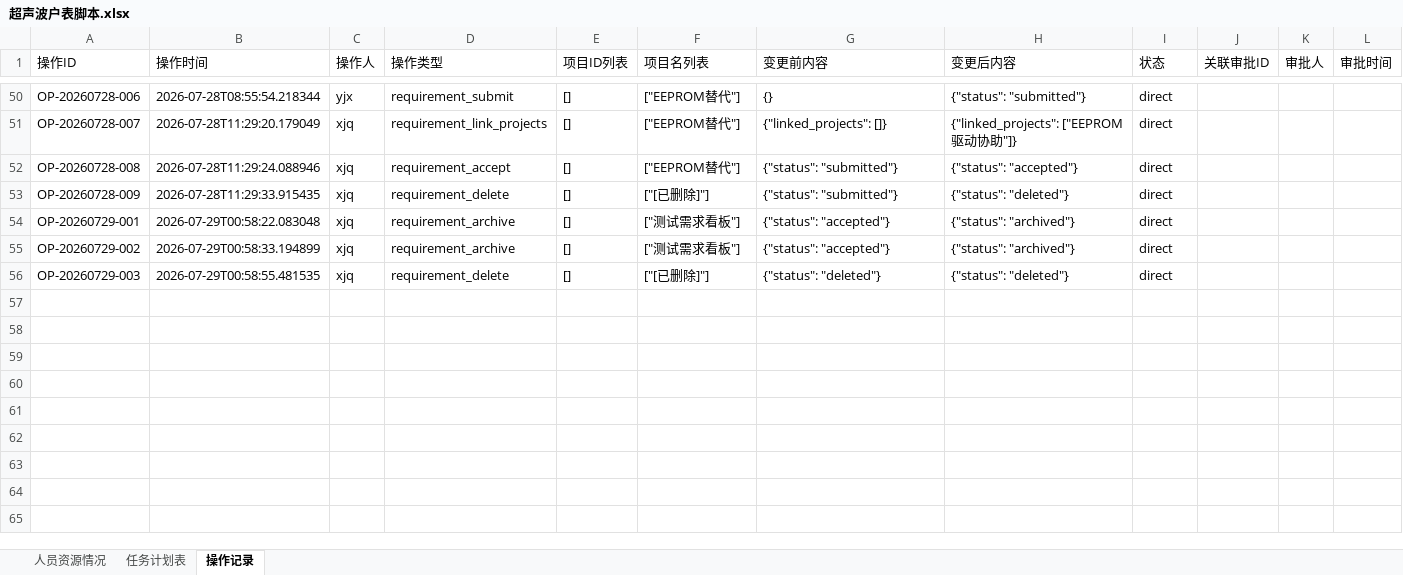
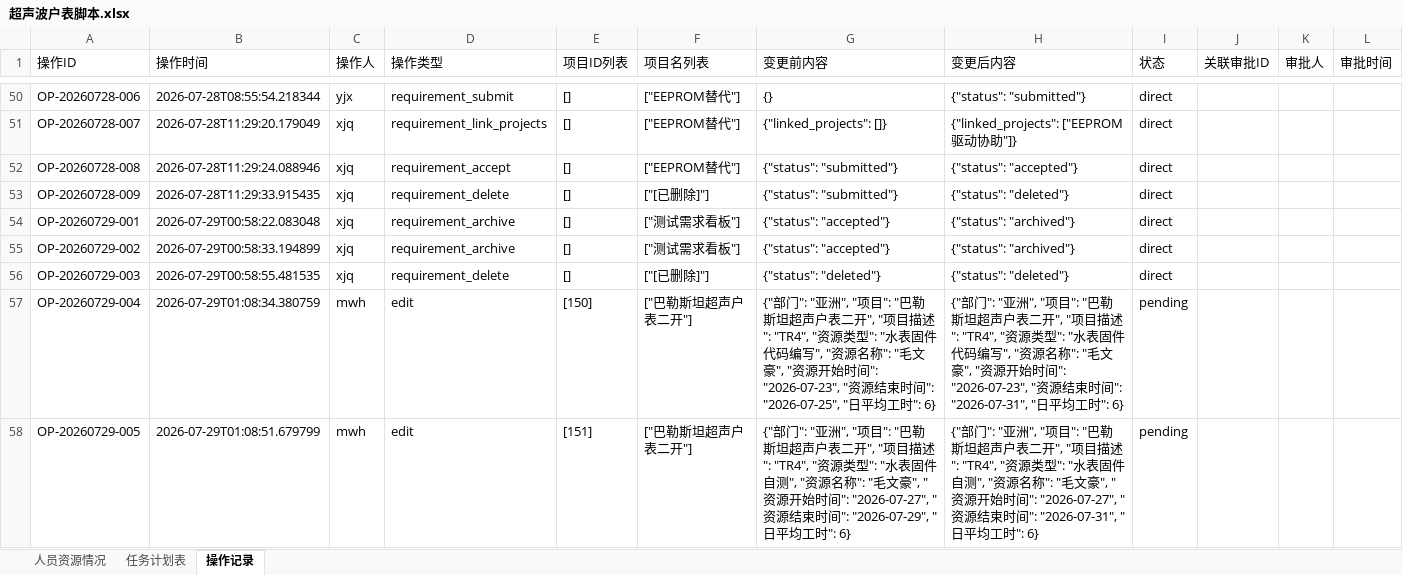
Before and after one commit to kill-Japanese/report-check, an Excel workbook: 超声波户表脚本.xlsx, sheet 操作记录, drawn as a sheet; only a part is shown, gaps mark what is left out; values as stored, in another font and other column widths than the file's, no borders; the diff names each change by its address in the sheet, - before the commit and + after, or states it on an @@ line.

Commit message:
[API同步] xjq删除项目 - 2026-07-29 01:10:06

```diff
--- a/超声波户表脚本.xlsx (sheet 操作记录)
+++ b/超声波户表脚本.xlsx (sheet 操作记录)
+row 57: OP-20260729-004 | 2026-07-29T01:08:34.380759 | mwh | edit | [150] | ["巴勒斯坦超声户表二开"] | {"部门": "亚洲", "项目": "巴勒斯坦超声户表二开", "项目描述": "TR4", "资源类型": "水表固件代码编写", "资源名称": "毛文豪", "资源开始时间": "2026-07-23", "资源结束时间": "2026-07-25", "日平均工时": 6} | {"部门": "亚洲", "项目": "巴勒斯坦超声户表二开", "项目描述": "TR4", "资源类型": "水表固件代码编写", "资源名称": "毛文豪", "资源开始时间": "2026-07-23", "资源结束时间": "2026-07-31", "日平均工时": 6} | pending
+row 58: OP-20260729-005 | 2026-07-29T01:08:51.679799 | mwh | edit | [151] | ["巴勒斯坦超声户表二开"] | {"部门": "亚洲", "项目": "巴勒斯坦超声户表二开", "项目描述": "TR4", "资源类型": "水表固件自测", "资源名称": "毛文豪", "资源开始时间": "2026-07-27", "资源结束时间": "2026-07-29", "日平均工时": 6} | {"部门": "亚洲", "项目": "巴勒斯坦超声户表二开", "项目描述": "TR4", "资源类型": "水表固件自测", "资源名称": "毛文豪", "资源开始时间": "2026-07-27", "资源结束时间": "2026-07-31", "日平均工时": 6} | pending
```
Also changed, not shown: sheet 任务计划表.
